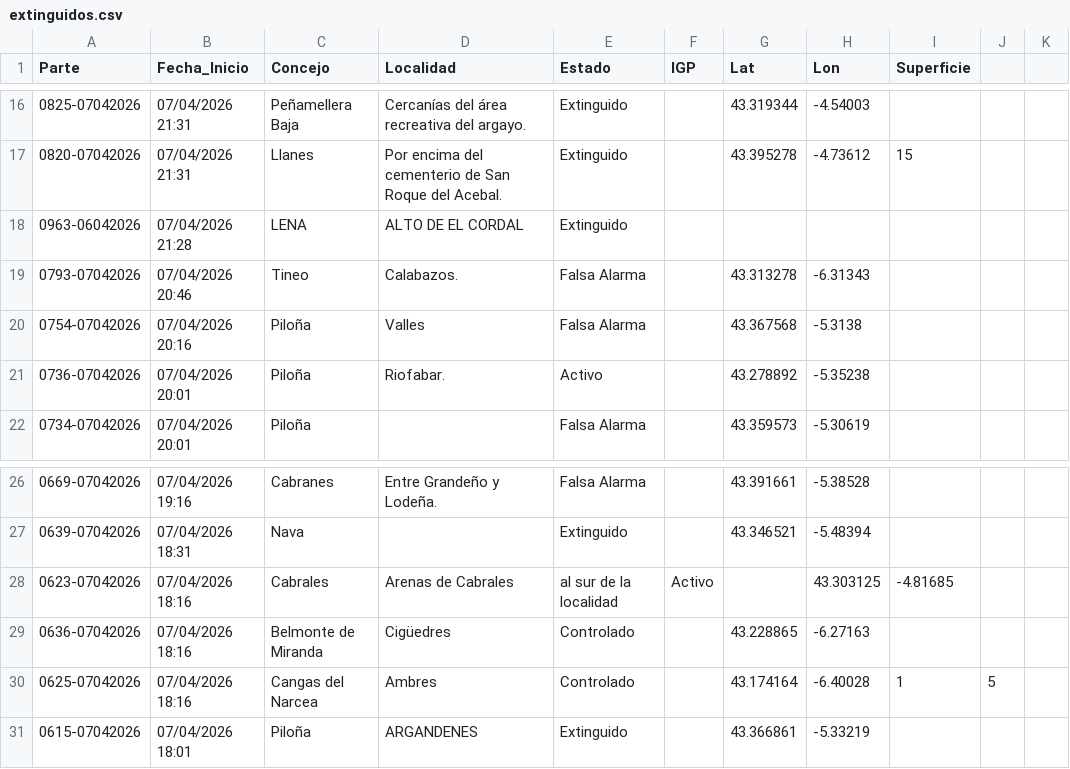
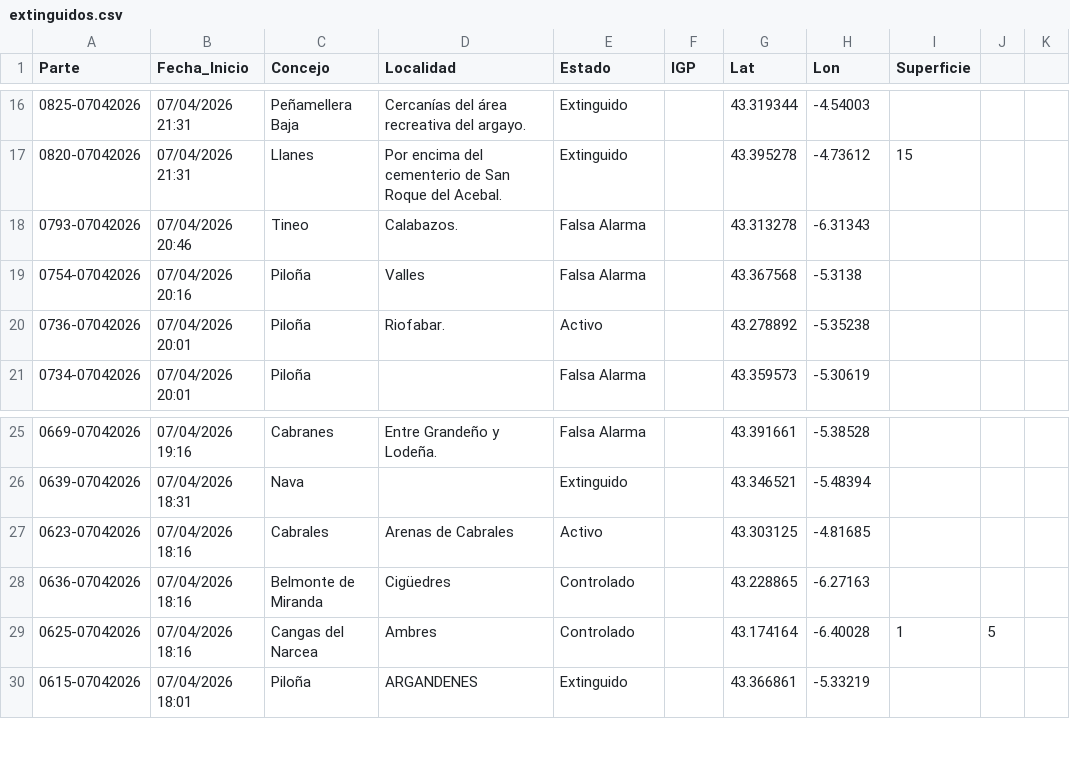
Before and after one commit to adriancastroleiva/sepa, a CSV file: extinguidos.csv, drawn as a sheet; only a part is shown, gaps mark what is left out; removed rows and columns are numbered as before the commit, all else as after; the diff names each change by its address in the sheet, - before the commit and + after, or states it on an @@ line.

Commit message:
extinguidos.csv

```diff
--- a/extinguidos.csv
+++ b/extinguidos.csv
-row 18: 0963-06042026 | 07/04/2026 21:28 | LENA | ALTO DE EL CORDAL | Extinguido
-E27 (Estado): al sur de la localidad
+E27 (Estado): Activo
-F27 (IGP): Activo
+F27 (IGP): (empty)
-G27 (Lat): (empty)
+G27 (Lat): 43.303125
-H27 (Lon): 43.303125
+H27 (Lon): -4.81685
-I27 (Superficie): -4.81685
+I27 (Superficie): (empty)
```
